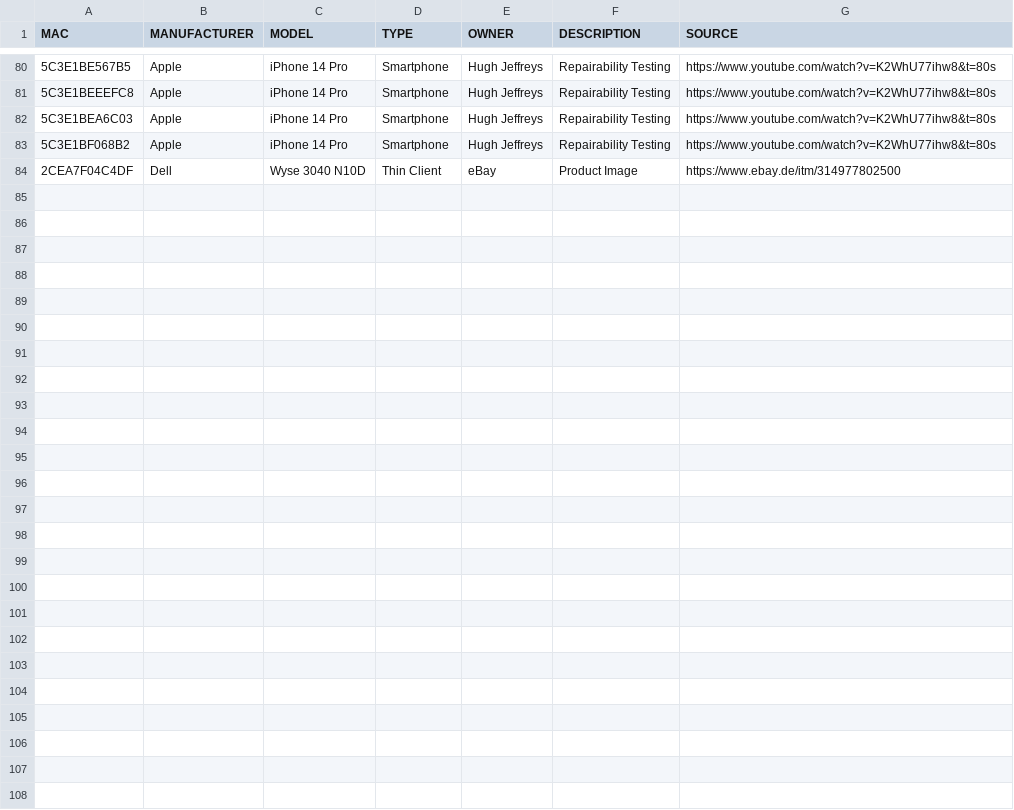
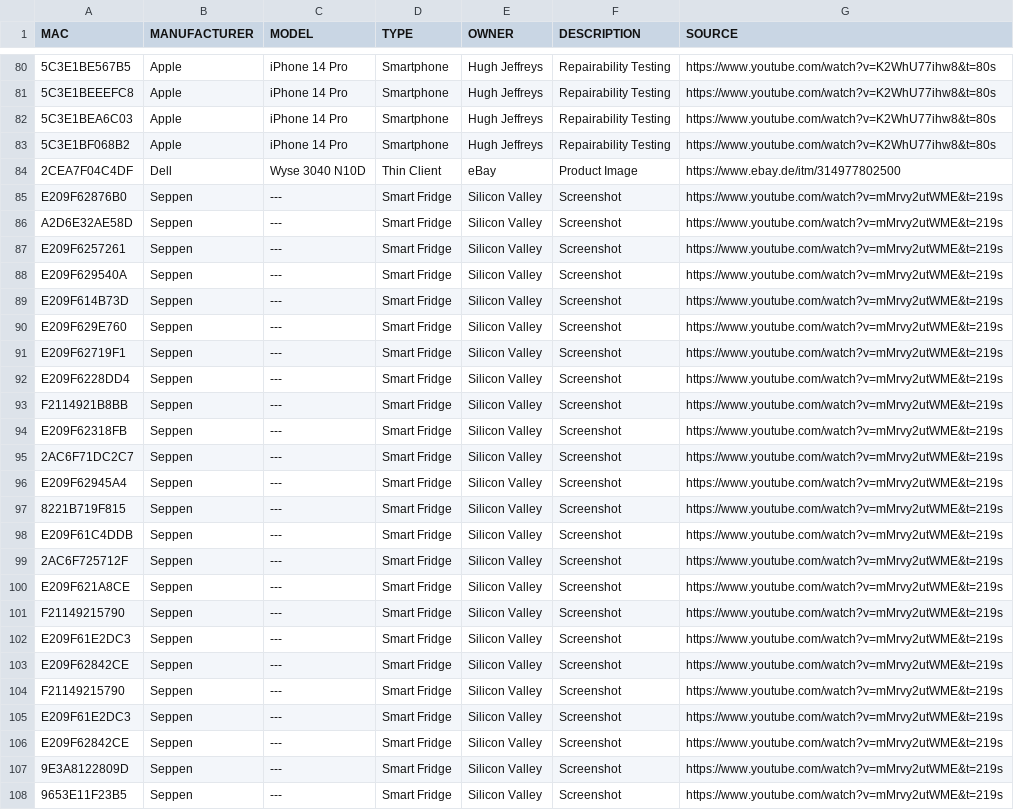
Before and after one commit to greyhat-academy/lists.d, a TSV file: mac.devices.list.tsv, drawn as a sheet; only a part is shown, gaps mark what is left out; the diff names each change by its address in the sheet, - before the commit and + after, or states it on an @@ line.

Commit message:
Adding Smart Fridges from Silicon Valley as per [Issue #23](https://github.com/greyhat-academy/lists.d/issues/23) to mac.devices.list.tsv
Signed-off-by: kkarhan <kevin@karhan.guru>

```diff
--- a/mac.devices.list.tsv
+++ b/mac.devices.list.tsv
+row 85: E209F62876B0 | Seppen | --- | Smart Fridge | Silicon Valley | Screenshot | https://www.youtube.com/watch?v=mMrvy2utWME&t=219s
+row 86: A2D6E32AE58D | Seppen | --- | Smart Fridge | Silicon Valley | Screenshot | https://www.youtube.com/watch?v=mMrvy2utWME&t=219s
+row 87: E209F6257261 | Seppen | --- | Smart Fridge | Silicon Valley | Screenshot | https://www.youtube.com/watch?v=mMrvy2utWME&t=219s
+row 88: E209F629540A | Seppen | --- | Smart Fridge | Silicon Valley | Screenshot | https://www.youtube.com/watch?v=mMrvy2utWME&t=219s
+row 89: E209F614B73D | Seppen | --- | Smart Fridge | Silicon Valley | Screenshot | https://www.youtube.com/watch?v=mMrvy2utWME&t=219s
+row 90: E209F629E760 | Seppen | --- | Smart Fridge | Silicon Valley | Screenshot | https://www.youtube.com/watch?v=mMrvy2utWME&t=219s
+row 91: E209F62719F1 | Seppen | --- | Smart Fridge | Silicon Valley | Screenshot | https://www.youtube.com/watch?v=mMrvy2utWME&t=219s
+row 92: E209F6228DD4 | Seppen | --- | Smart Fridge | Silicon Valley | Screenshot | https://www.youtube.com/watch?v=mMrvy2utWME&t=219s
+row 93: F2114921B8BB | Seppen | --- | Smart Fridge | Silicon Valley | Screenshot | https://www.youtube.com/watch?v=mMrvy2utWME&t=219s
+row 94: E209F62318FB | Seppen | --- | Smart Fridge | Silicon Valley | Screenshot | https://www.youtube.com/watch?v=mMrvy2utWME&t=219s
+row 95: 2AC6F71DC2C7 | Seppen | --- | Smart Fridge | Silicon Valley | Screenshot | https://www.youtube.com/watch?v=mMrvy2utWME&t=219s
+row 96: E209F62945A4 | Seppen | --- | Smart Fridge | Silicon Valley | Screenshot | https://www.youtube.com/watch?v=mMrvy2utWME&t=219s
+row 97: 8221B719F815 | Seppen | --- | Smart Fridge | Silicon Valley | Screenshot | https://www.youtube.com/watch?v=mMrvy2utWME&t=219s
+row 98: E209F61C4DDB | Seppen | --- | Smart Fridge | Silicon Valley | Screenshot | https://www.youtube.com/watch?v=mMrvy2utWME&t=219s
+row 99: 2AC6F725712F | Seppen | --- | Smart Fridge | Silicon Valley | Screenshot | https://www.youtube.com/watch?v=mMrvy2utWME&t=219s
+row 100: E209F621A8CE | Seppen | --- | Smart Fridge | Silicon Valley | Screenshot | https://www.youtube.com/watch?v=mMrvy2utWME&t=219s
+row 101: F21149215790 | Seppen | --- | Smart Fridge | Silicon Valley | Screenshot | https://www.youtube.com/watch?v=mMrvy2utWME&t=219s
+row 102: E209F61E2DC3 | Seppen | --- | Smart Fridge | Silicon Valley | Screenshot | https://www.youtube.com/watch?v=mMrvy2utWME&t=219s
+row 103: E209F62842CE | Seppen | --- | Smart Fridge | Silicon Valley | Screenshot | https://www.youtube.com/watch?v=mMrvy2utWME&t=219s
+row 104: F21149215790 | Seppen | --- | Smart Fridge | Silicon Valley | Screenshot | https://www.youtube.com/watch?v=mMrvy2utWME&t=219s
+row 105: E209F61E2DC3 | Seppen | --- | Smart Fridge | Silicon Valley | Screenshot | https://www.youtube.com/watch?v=mMrvy2utWME&t=219s
+row 106: E209F62842CE | Seppen | --- | Smart Fridge | Silicon Valley | Screenshot | https://www.youtube.com/watch?v=mMrvy2utWME&t=219s
+row 107: 9E3A8122809D | Seppen | --- | Smart Fridge | Silicon Valley | Screenshot | https://www.youtube.com/watch?v=mMrvy2utWME&t=219s
+row 108: 9653E11F23B5 | Seppen | --- | Smart Fridge | Silicon Valley | Screenshot | https://www.youtube.com/watch?v=mMrvy2utWME&t=219s
```
